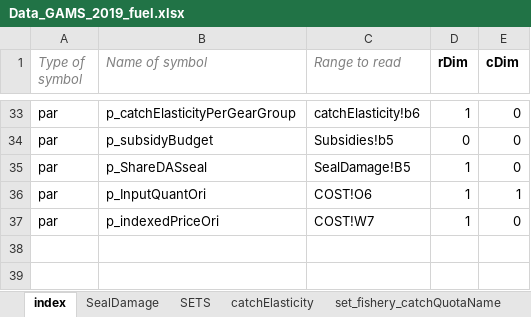
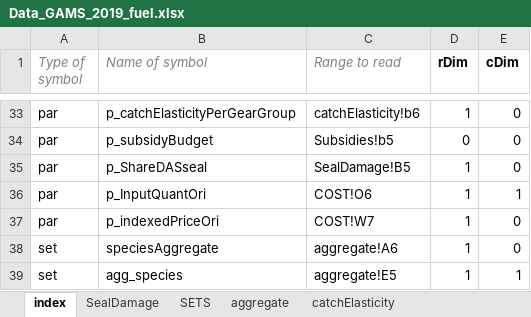
Before and after one commit to SLUTorbjornJansson/fish-pal, an Excel workbook: Inputfiles/Data_GAMS_2019_fuel.xlsx, sheet index, drawn as a sheet; only a part is shown, gaps mark what is left out; values as stored, in another font and other column widths than the file's, no borders; the diff names each change by its address in the sheet, - before the commit and + after, or states it on an @@ line.

Commit message:
Förbättrad rapportering genom att införa ett generellt set för aggregat av arter i excel-arket och gams-koden. Nu genererar modellen resultat för grupper som "Pelagisk", "Skaldjur" och "Övriga arter".

```diff
--- a/Inputfiles/Data_GAMS_2019_fuel.xlsx (sheet index)
+++ b/Inputfiles/Data_GAMS_2019_fuel.xlsx (sheet index)
+sheet tab: aggregate
+row 38: set | speciesAggregate | aggregate!A6 | 1 | 0
+row 39: set | agg_species | aggregate!E5 | 1 | 1
```
Also changed, not shown: sheet SETS, 5 other files.
